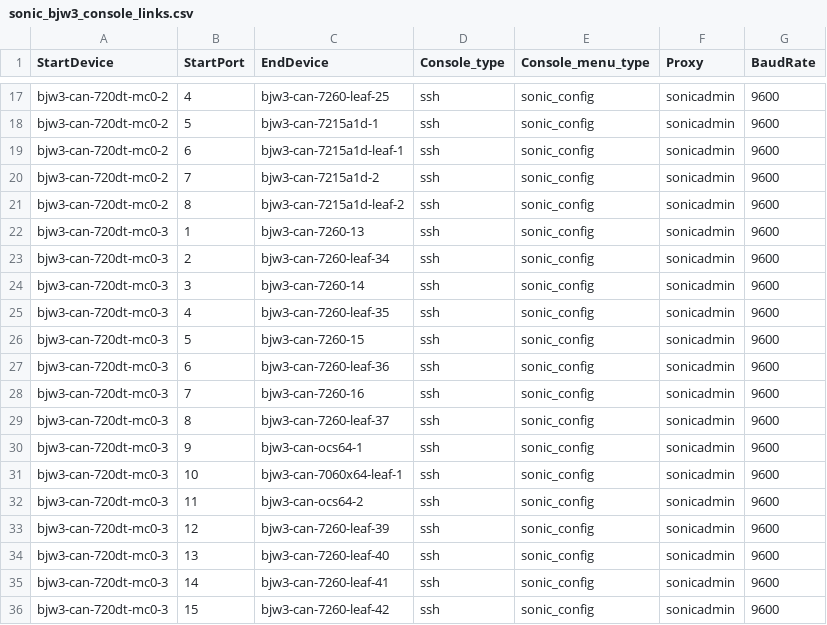
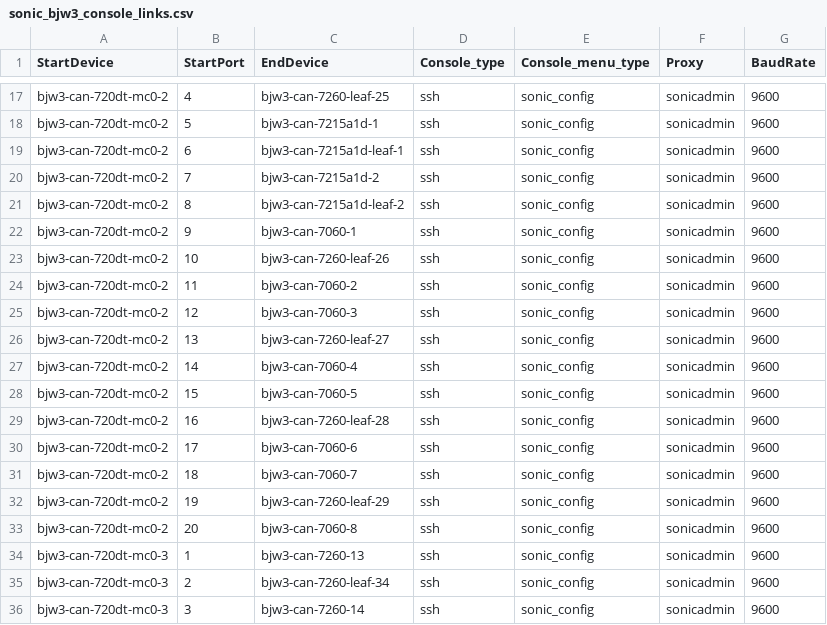
Before and after one commit to Pterosaur/sonic-mgmt, a CSV file: ansible/files/sonic_bjw3_console_links.csv, drawn as a sheet; only a part is shown, gaps mark what is left out; the shorter side is filled out with more unchanged rows; the diff names each change by its address in the sheet, - before the commit and + after, or states it on an @@ line.

```diff
--- a/ansible/files/sonic_bjw3_console_links.csv
+++ b/ansible/files/sonic_bjw3_console_links.csv
+row 22: bjw3-can-720dt-mc0-2 | 9 | bjw3-can-7060-1 | ssh | sonic_config | sonicadmin | 9600
+row 23: bjw3-can-720dt-mc0-2 | 10 | bjw3-can-7260-leaf-26 | ssh | sonic_config | sonicadmin | 9600
+row 24: bjw3-can-720dt-mc0-2 | 11 | bjw3-can-7060-2 | ssh | sonic_config | sonicadmin | 9600
+row 25: bjw3-can-720dt-mc0-2 | 12 | bjw3-can-7060-3 | ssh | sonic_config | sonicadmin | 9600
+row 26: bjw3-can-720dt-mc0-2 | 13 | bjw3-can-7260-leaf-27 | ssh | sonic_config | sonicadmin | 9600
+row 27: bjw3-can-720dt-mc0-2 | 14 | bjw3-can-7060-4 | ssh | sonic_config | sonicadmin | 9600
+row 28: bjw3-can-720dt-mc0-2 | 15 | bjw3-can-7060-5 | ssh | sonic_config | sonicadmin | 9600
+row 29: bjw3-can-720dt-mc0-2 | 16 | bjw3-can-7260-leaf-28 | ssh | sonic_config | sonicadmin | 9600
+row 30: bjw3-can-720dt-mc0-2 | 17 | bjw3-can-7060-6 | ssh | sonic_config | sonicadmin | 9600
+row 31: bjw3-can-720dt-mc0-2 | 18 | bjw3-can-7060-7 | ssh | sonic_config | sonicadmin | 9600
+row 32: bjw3-can-720dt-mc0-2 | 19 | bjw3-can-7260-leaf-29 | ssh | sonic_config | sonicadmin | 9600
+row 33: bjw3-can-720dt-mc0-2 | 20 | bjw3-can-7060-8 | ssh | sonic_config | sonicadmin | 9600
```
Also changed, not shown: ansible/files/sonic_bjw2_devices.csv, ansible/files/sonic_bjw2_links.csv, 20 other files.
